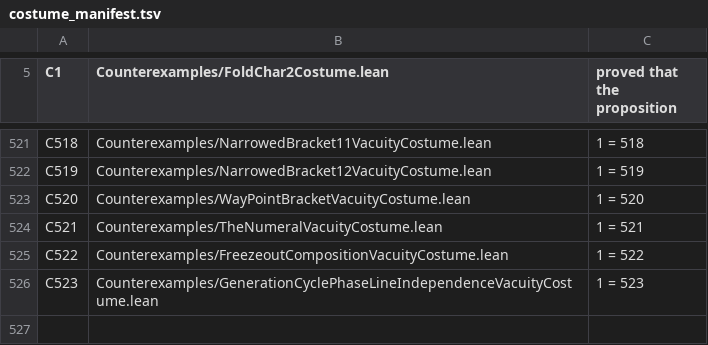
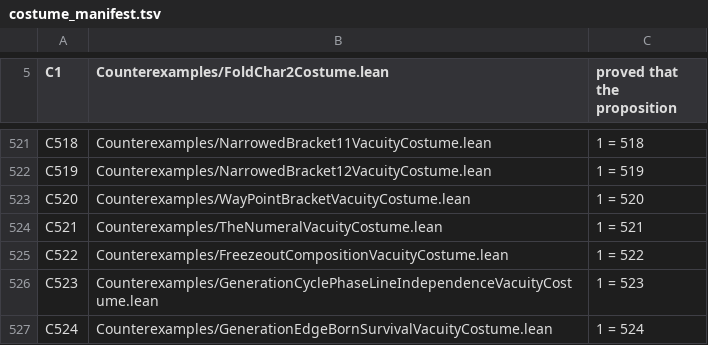
Before and after one commit to elliotweaver/phys-lean, a TSV file: scripts/costume_manifest.tsv, drawn as a sheet; only a part is shown, gaps mark what is left out; the diff names each change by its address in the sheet, - before the commit and + after, or states it on an @@ line.

Commit message:
GenEdgeBornSurvival (quark ℝ-descent route-finder rung 2): SELECT REDIRECT (W4.5) — the per-edge Born-survival DEPTH ASYMMETRY of the generation frame (the seed-T8/N312-deferred piece), the CKM/Wolfenstein hierarchy as cascade depth × self-blind (n−1)/n; ticket's literal tridiagonal target already banked N311/N312/Z3

```diff
--- a/scripts/costume_manifest.tsv
+++ b/scripts/costume_manifest.tsv
+row 527: C524 | Counterexamples/GenerationEdgeBornSurvivalVacuityCostume.lean | 1 = 524
```
Also changed, not shown: 8 other files.
